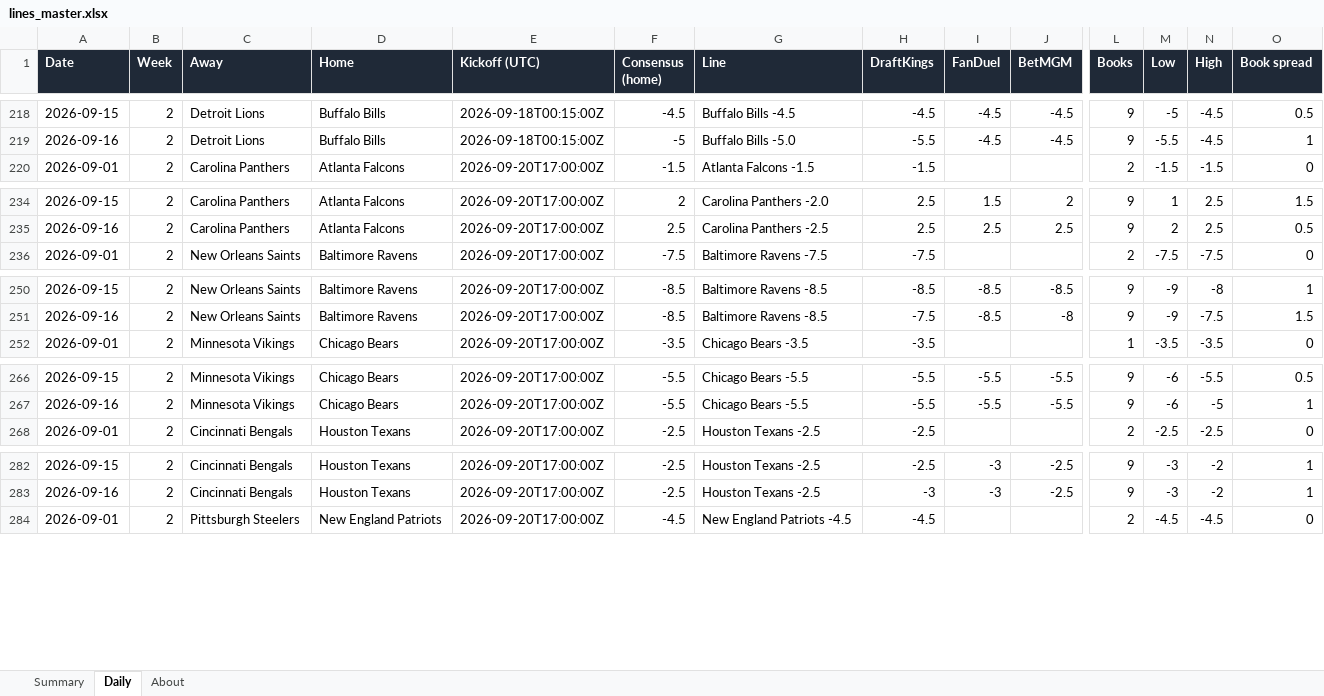
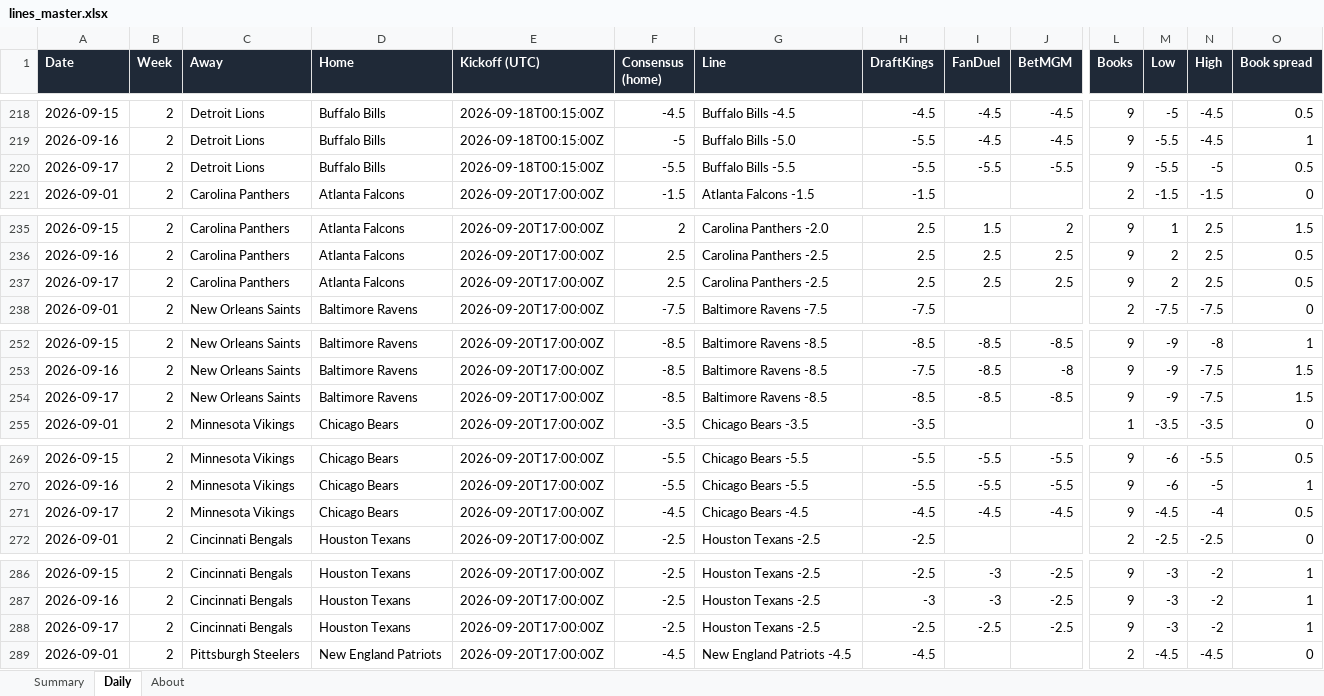
Before and after one commit to G4-Admin/nfl-line-tracker, an Excel workbook: data/lines_master.xlsx, sheet Daily, drawn as a sheet; only a part is shown, gaps mark what is left out; values as stored, in another font and other column widths than the file's, no borders; rows hold the shown columns only; the diff covers the shown part only; the diff names each change by its address in the sheet, - before the commit and + after, or states it on an @@ line.

```diff
--- a/data/lines_master.xlsx (sheet Daily)
+++ b/data/lines_master.xlsx (sheet Daily)
+row 220: 2026-09-17 | 2 | Detroit Lions | Buffalo Bills | 2026-09-18T00:15:00Z | -5.5 | Buffalo Bills -5.5 | -5.5 | -5.5 | -5.5 | 9 | -5.5 | -5 | 0.5
+row 237: 2026-09-17 | 2 | Carolina Panthers | Atlanta Falcons | 2026-09-20T17:00:00Z | 2.5 | Carolina Panthers -2.5 | 2.5 | 2.5 | 2.5 | 9 | 2 | 2.5 | 0.5
+row 254: 2026-09-17 | 2 | New Orleans Saints | Baltimore Ravens | 2026-09-20T17:00:00Z | -8.5 | Baltimore Ravens -8.5 | -8.5 | -8.5 | -8.5 | 9 | -9 | -7.5 | 1.5
+row 271: 2026-09-17 | 2 | Minnesota Vikings | Chicago Bears | 2026-09-20T17:00:00Z | -4.5 | Chicago Bears -4.5 | -4.5 | -4.5 | -4.5 | 9 | -4.5 | -4 | 0.5
+row 288: 2026-09-17 | 2 | Cincinnati Bengals | Houston Texans | 2026-09-20T17:00:00Z | -2.5 | Houston Texans -2.5 | -2.5 | -2.5 | -2.5 | 9 | -3 | -2 | 1
```
Also changed, not shown: 27 added rows elsewhere in this sheet, sheet Summary, sheet About, 4 other files.
